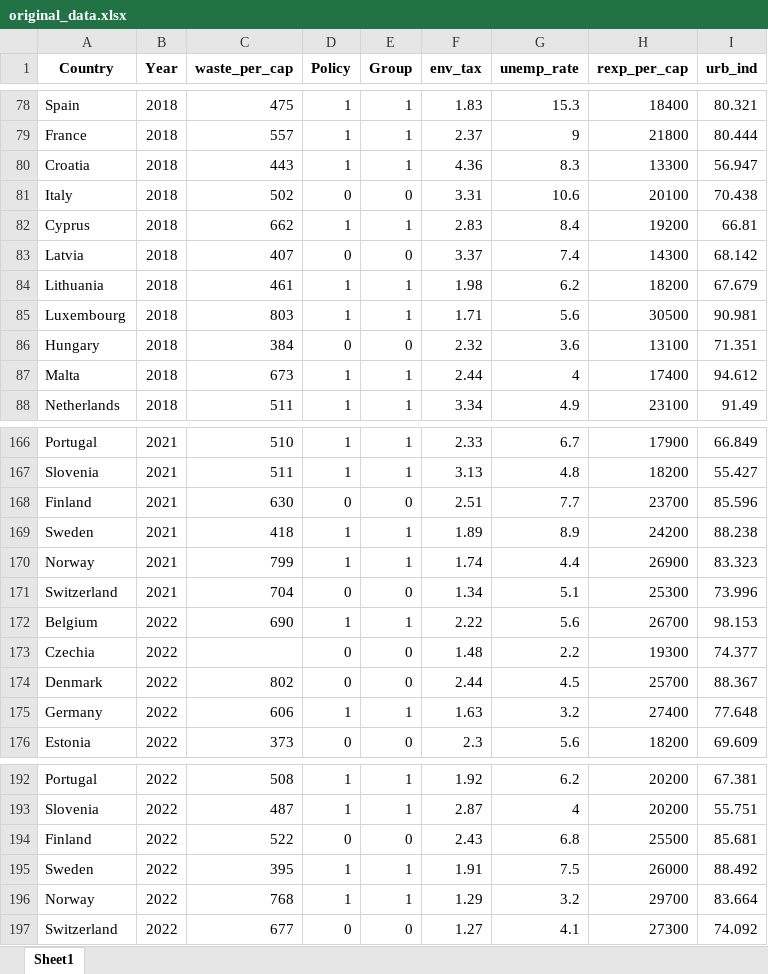
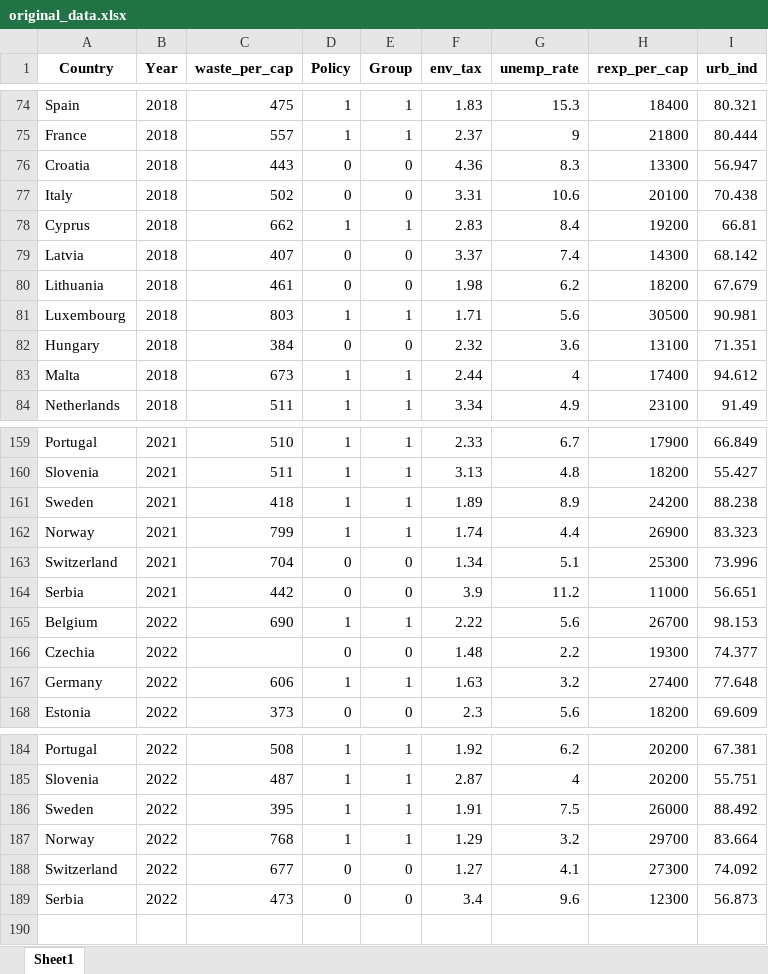
Before and after one commit to anntis/master_thesis, an Excel workbook: data/obtained_data/original_data.xlsx, sheet Sheet1, drawn as a sheet; only a part is shown, gaps mark what is left out; values as stored, in another font and other column widths than the file's, no borders; removed rows and columns are numbered as before the commit, all else as after; the diff covers the shown part only; the diff names each change by its address in the sheet, - before the commit and + after, or states it on an @@ line.

Commit message:
Changed some datasets and added new policy file.

```diff
--- a/data/obtained_data/original_data.xlsx (sheet Sheet1)
+++ b/data/obtained_data/original_data.xlsx (sheet Sheet1)
-D76 (Policy): 1
+D76 (Policy): 0
-E76 (Group): 1
+E76 (Group): 0
-D80 (Policy): 1
+D80 (Policy): 0
-E80 (Group): 1
+E80 (Group): 0
-row 168: Finland | 2021 | 630 | 0 | 0 | 2.51 | 7.7 | 23700 | 85.596
+row 164: Serbia | 2021 | 442 | 0 | 0 | 3.9 | 11.2 | 11000 | 56.651
-row 174: Denmark | 2022 | 802 | 0 | 0 | 2.44 | 4.5 | 25700 | 88.367
-row 194: Finland | 2022 | 522 | 0 | 0 | 2.43 | 6.8 | 25500 | 85.681
+row 189: Serbia | 2022 | 473 | 0 | 0 | 3.4 | 9.6 | 12300 | 56.873
```
Also changed, not shown: 6 added rows, 13 removed rows and 22 edited cells elsewhere in this sheet, data/env_tax_gdp_per.xlsx, data/obtained_data/original_data_policy_scaled.xlsx, 4 other files.
